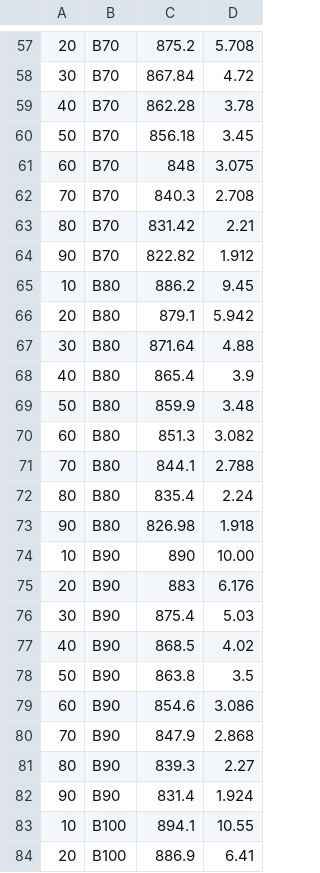
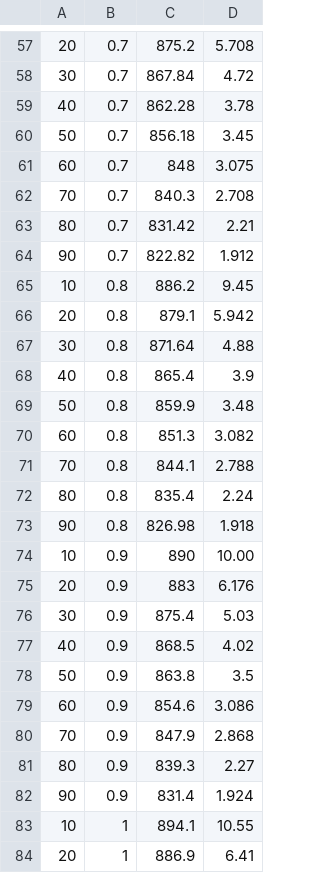
Before and after one commit to mikaeq/WENDEQ2022_minicurso, a CSV file: 11708_2015_383_MOESM1_ESM.csv, drawn as a sheet; only a part is shown, gaps mark what is left out; the diff covers the shown part only.

```diff
--- a/11708_2015_383_MOESM1_ESM.csv
+++ b/11708_2015_383_MOESM1_ESM.csv
@@ -57,28 +57,28 @@
-20;B70;875.2;5.708
-30;B70;867.84;4.72
-40;B70;862.28;3.78
-50;B70;856.18;3.45
-60;B70;848;3.075
-70;B70;840.3;2.708
-80;B70;831.42;2.21
-90;B70;822.82;1.912
-10;B80;886.2;9.45
-20;B80;879.1;5.942
-30;B80;871.64;4.88
-40;B80;865.4;3.9
-50;B80;859.9;3.48
-60;B80;851.3;3.082
-70;B80;844.1;2.788
-80;B80;835.4;2.24
-90;B80;826.98;1.918
-10;B90;890;10.00
-20;B90;883;6.176
-30;B90;875.4;5.03
-40;B90;868.5;4.02
-50;B90;863.8;3.5
-60;B90;854.6;3.086
-70;B90;847.9;2.868
-80;B90;839.3;2.27
-90;B90;831.4;1.924
-10;B100;894.1;10.55
-20;B100;886.9;6.41
+20;0.7;875.2;5.708
+30;0.7;867.84;4.72
+40;0.7;862.28;3.78
+50;0.7;856.18;3.45
+60;0.7;848;3.075
+70;0.7;840.3;2.708
+80;0.7;831.42;2.21
+90;0.7;822.82;1.912
+10;0.8;886.2;9.45
+20;0.8;879.1;5.942
+30;0.8;871.64;4.88
+40;0.8;865.4;3.9
+50;0.8;859.9;3.48
+60;0.8;851.3;3.082
+70;0.8;844.1;2.788
+80;0.8;835.4;2.24
+90;0.8;826.98;1.918
+10;0.9;890;10.00
+20;0.9;883;6.176
+30;0.9;875.4;5.03
+40;0.9;868.5;4.02
+50;0.9;863.8;3.5
+60;0.9;854.6;3.086
+70;0.9;847.9;2.868
+80;0.9;839.3;2.27
+90;0.9;831.4;1.924
+10;1;894.1;10.55
+20;1;886.9;6.41
```
Also changed, not shown: 1 added row, 1 removed row and 62 edited cells elsewhere in this file.
